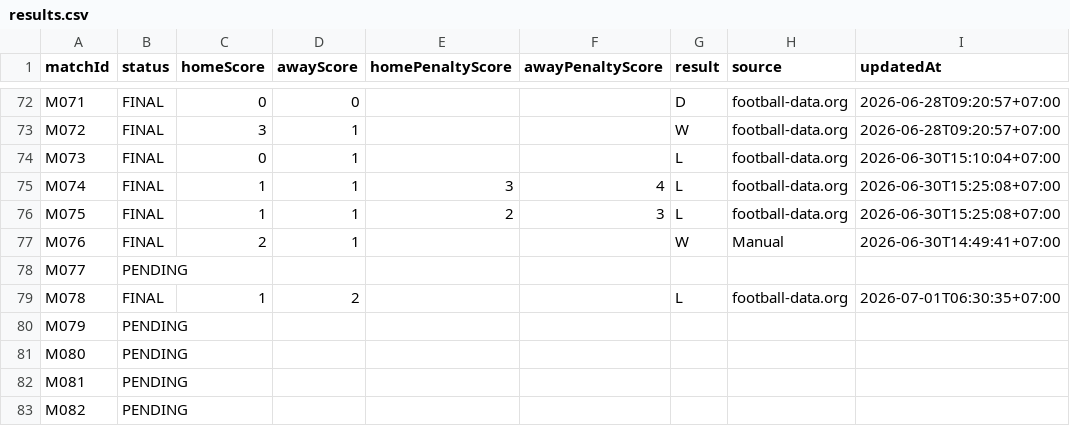
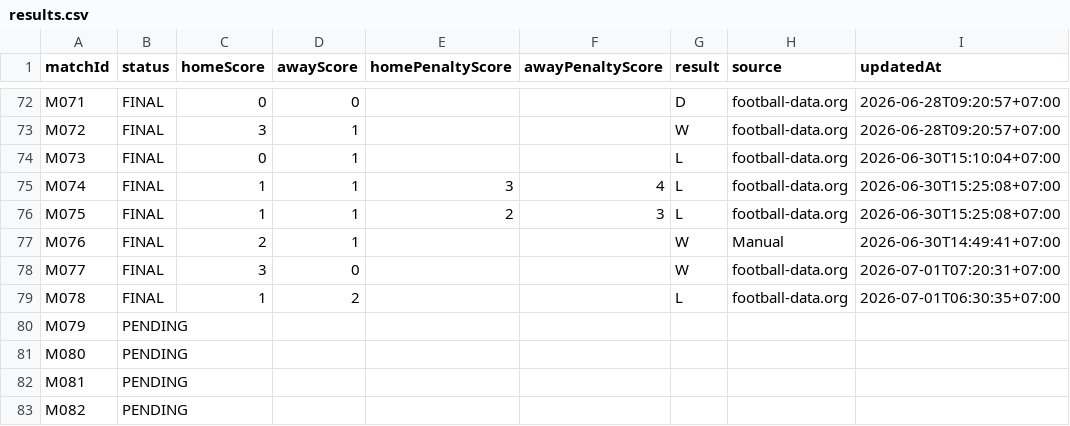
Before and after one commit to abdulR1806/bss-worldcup-2026, a CSV file: data/results.csv, drawn as a sheet; only a part is shown, gaps mark what is left out.

```diff
--- a/data/results.csv
+++ b/data/results.csv
@@ -77,3 +77,3 @@ M075,FINAL,1,1,2,3,L,football-data.org,2026-06-30T15:25:08+07:00
 M076,FINAL,2,1,,,W,Manual,2026-06-30T14:49:41+07:00
-M077,PENDING,,,,,,,
+M077,FINAL,3,0,,,W,football-data.org,2026-07-01T07:20:31+07:00
 M078,FINAL,1,2,,,L,football-data.org,2026-07-01T06:30:35+07:00
```
Also changed, not shown: 1 other file.
